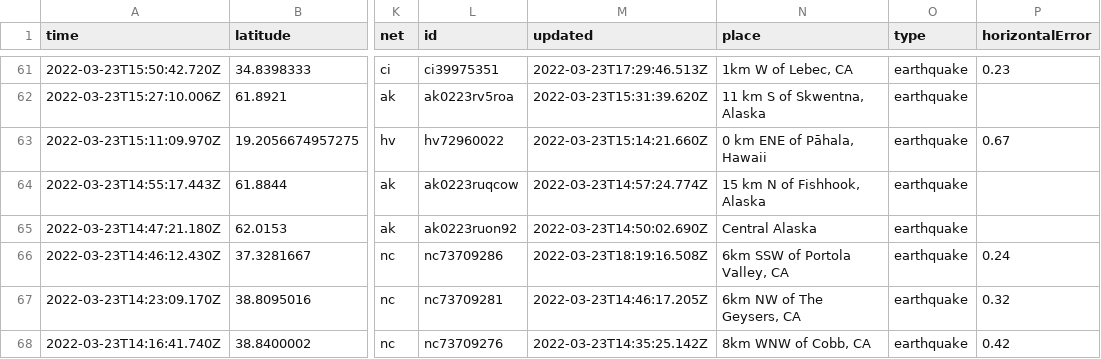
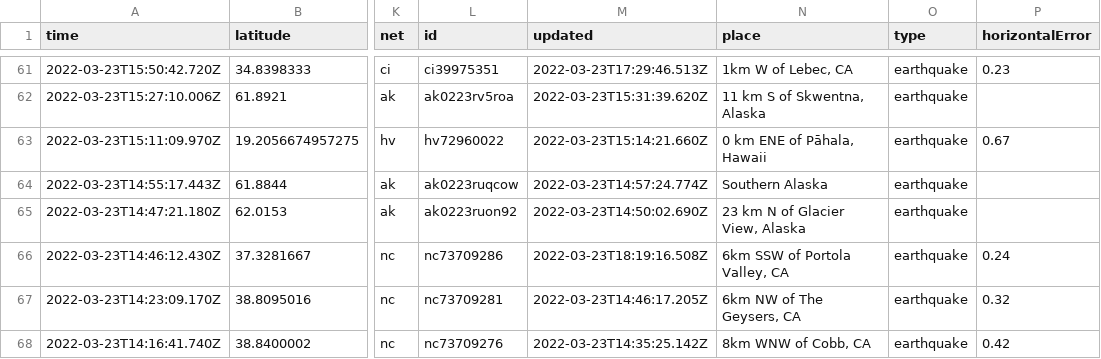
Before and after one commit to pbock/nicar22-github-actions, a CSV file: usgs_current.csv, drawn as a sheet; only a part is shown, gaps mark what is left out; the diff covers the shown part only; the diff names each change by its address in the sheet, - before the commit and + after, or states it on an @@ line.

```diff
--- a/usgs_current.csv
+++ b/usgs_current.csv
-N64 (place): 15 km N of Fishhook, Alaska
+N64 (place): Southern Alaska
-N65 (place): Central Alaska
+N65 (place): 23 km N of Glacier View, Alaska
```
Also changed, not shown: 2 removed rows and 20 edited cells elsewhere in this file.
